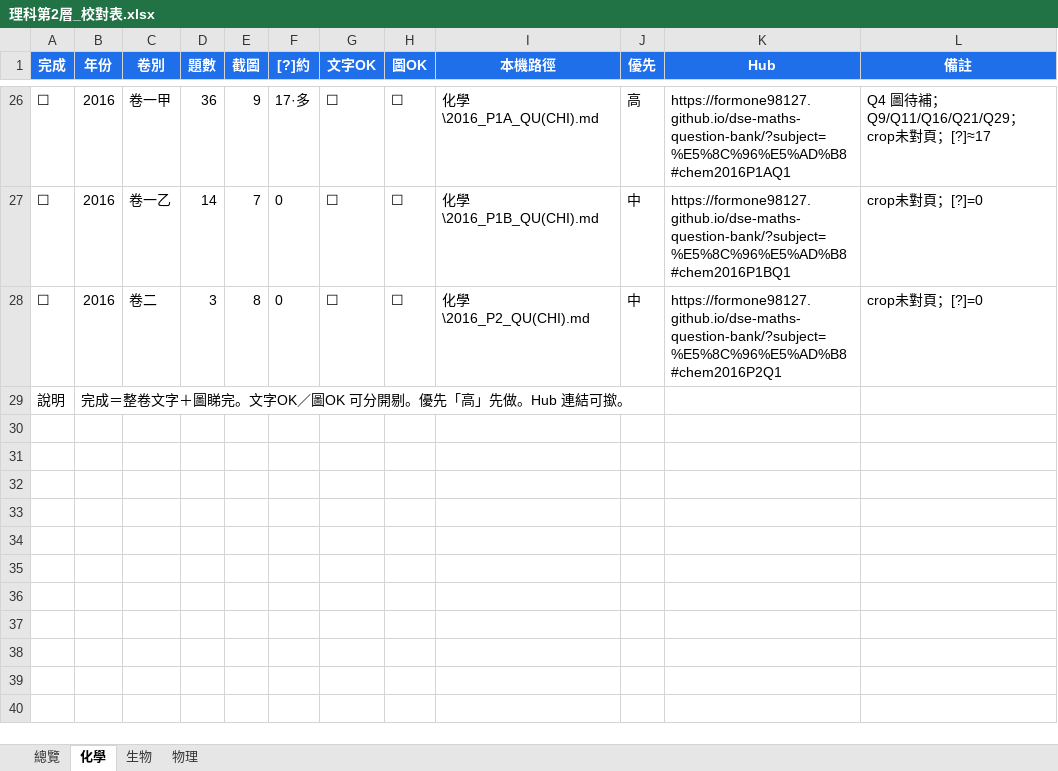
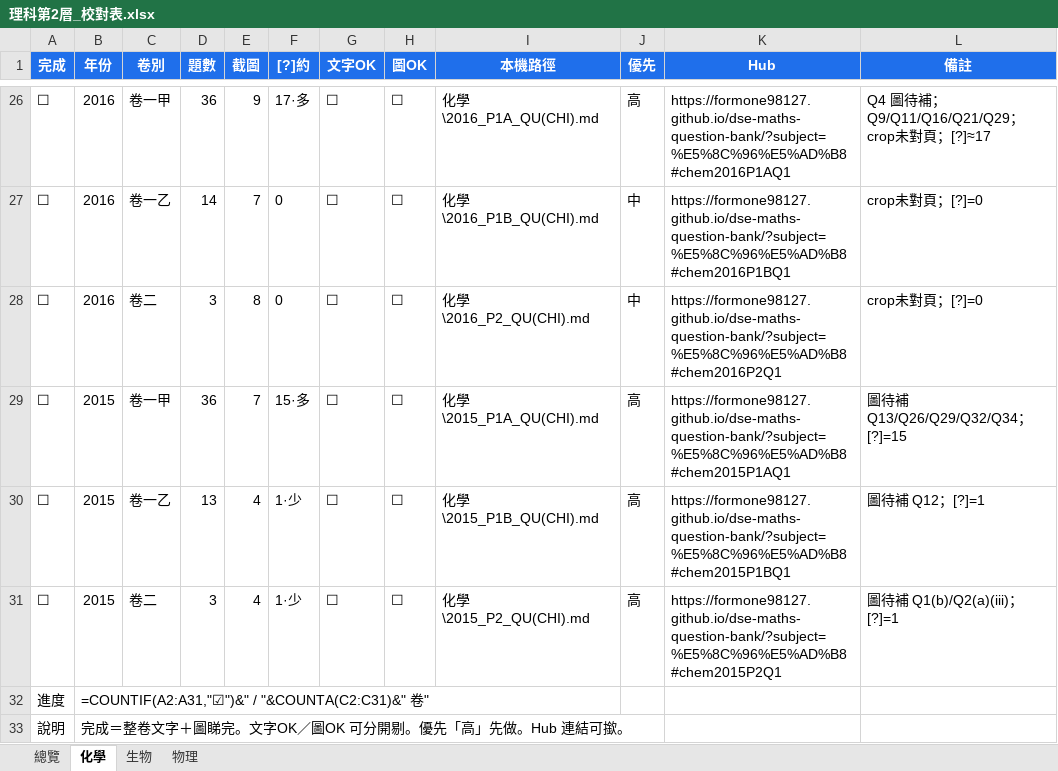
Before and after one commit to formone98127/dse-maths-question-bank, an Excel workbook: 理科第2層_校對表.xlsx, sheet 化學, drawn as a sheet; only a part is shown, gaps mark what is left out; values as stored, in another font and other column widths than the file's, no borders; formulas without a stored value are shown as written; the diff names each change by its address in the sheet, - before the commit and + after, or states it on an @@ line.

```diff
--- a/理科第2層_校對表.xlsx (sheet 化學)
+++ b/理科第2層_校對表.xlsx (sheet 化學)
+row 29: ☐ | 2015 | 卷一甲 | 36 | 7 | 15·多 | ☐ | ☐ | 化學\2015_P1A_QU(CHI).md | 高 | https://formone98127.github.io/dse-maths-question-bank/?subject=%E5%8C%96%E5%AD%B8#chem2015P1AQ1 | 圖待補 Q13/Q26/Q29/Q32/Q34；[?]=15
+row 30: ☐ | 2015 | 卷一乙 | 13 | 4 | 1·少 | ☐ | ☐ | 化學\2015_P1B_QU(CHI).md | 高 | https://formone98127.github.io/dse-maths-question-bank/?subject=%E5%8C%96%E5%AD%B8#chem2015P1BQ1 | 圖待補 Q12；[?]=1
+row 31: ☐ | 2015 | 卷二 | 3 | 4 | 1·少 | ☐ | ☐ | 化學\2015_P2_QU(CHI).md | 高 | https://formone98127.github.io/dse-maths-question-bank/?subject=%E5%8C%96%E5%AD%B8#chem2015P2Q1 | 圖待補 Q1(b)/Q2(a)(iii)；[?]=1
+row 32: 進度 | =COUNTIF(A2:A31,"☑")&" / "&COUNTA(C2:C31)&" 卷"
```
Also changed, not shown: sheet 總覽, 39 other files.
